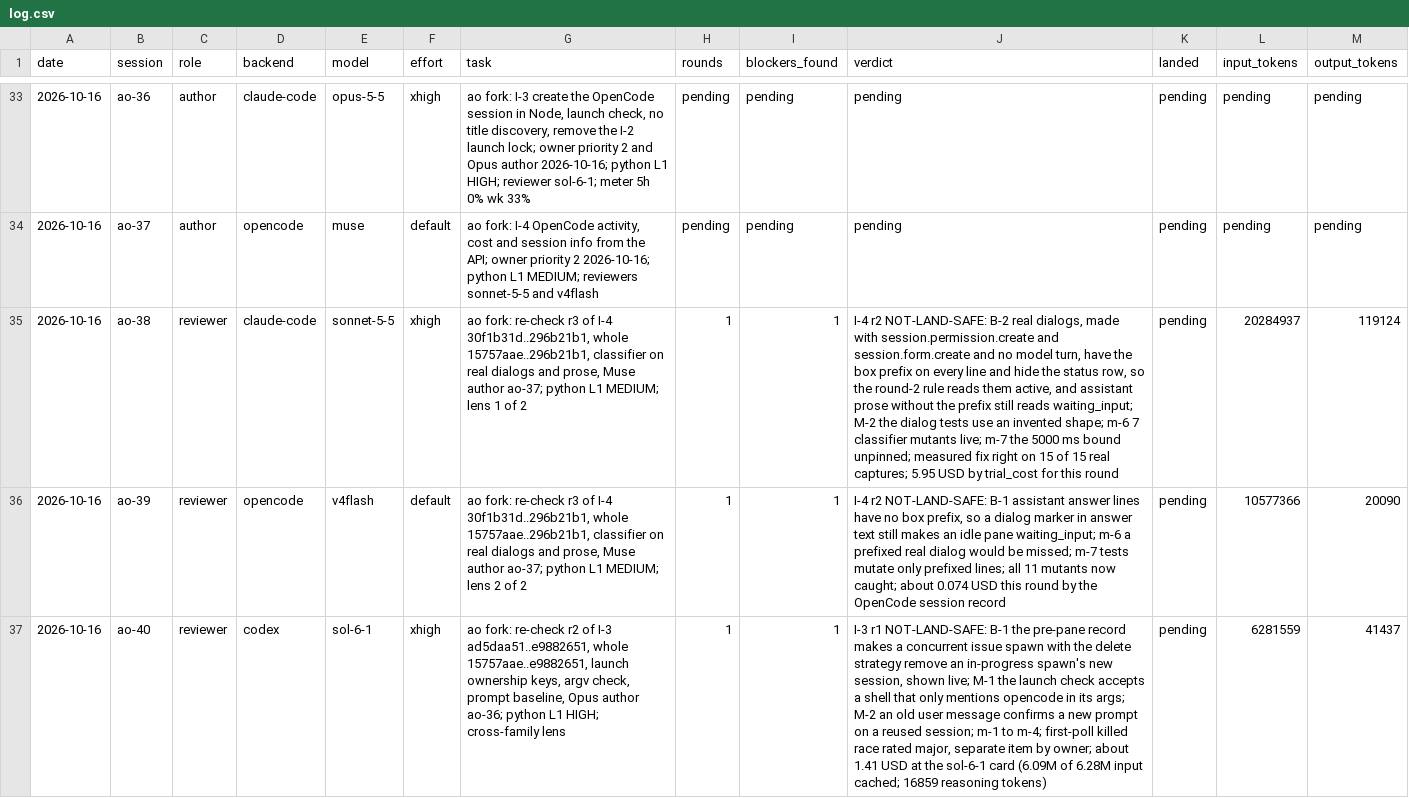
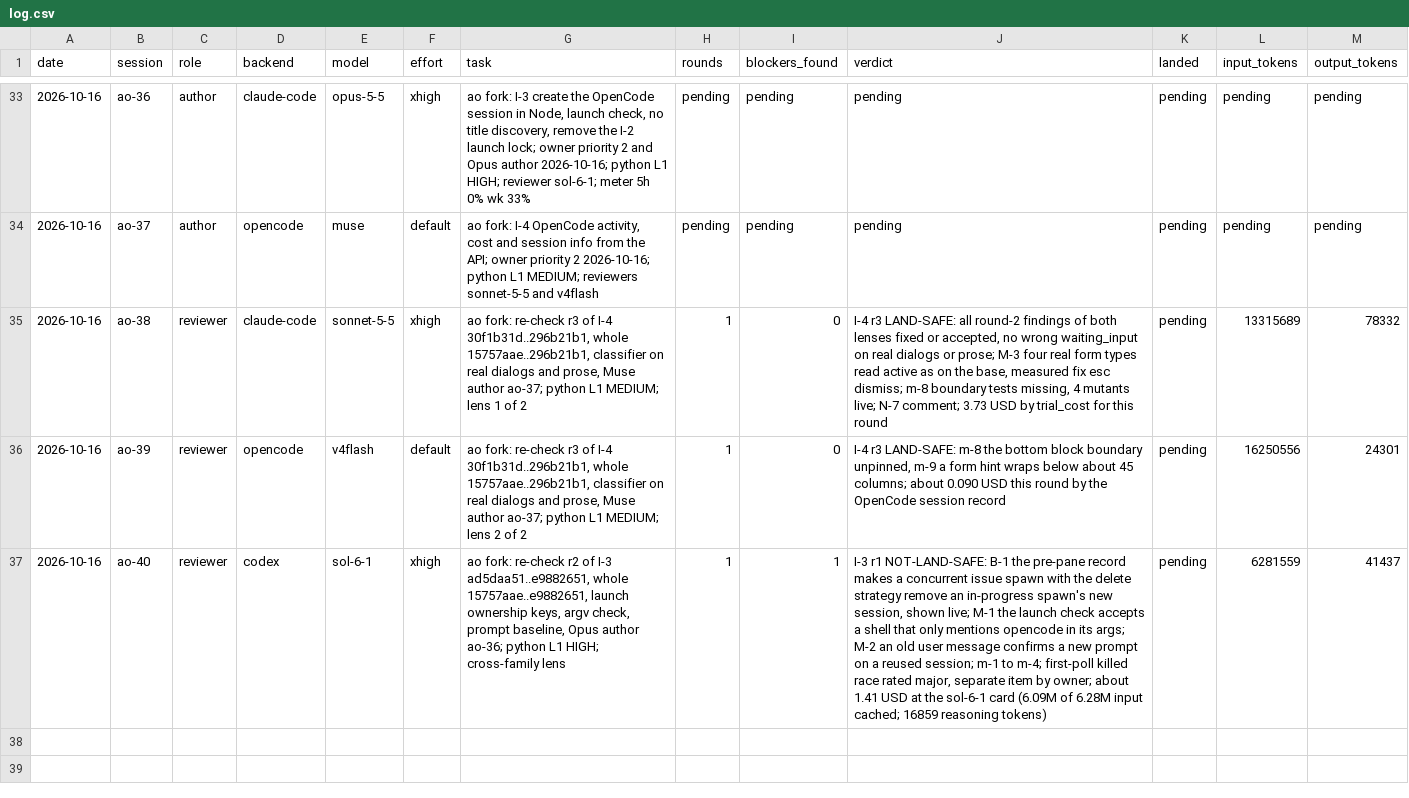
Before and after one commit to taisung/agent-orchestrator, a CSV file: development/artifacts/model_router_log/log.csv, drawn as a sheet; only a part is shown, gaps mark what is left out; the diff names each change by its address in the sheet, - before the commit and + after, or states it on an @@ line.

Commit message:
docs(development): record the I-4 r3 verdicts, round 4 and a filtered I-3 review turn
Both I-4 lenses are LAND-SAFE; the owner asked for a short round 4 and an immediate rollout. Also record that a content filter stopped the I-3 reviewer without a watcher notice.

```diff
--- a/development/artifacts/model_router_log/log.csv
+++ b/development/artifacts/model_router_log/log.csv
-I35:I36 (blockers_found): 1
+I35:I36 (blockers_found): 0
-J35 (verdict): I-4 r2 NOT-LAND-SAFE: B-2 real dialogs, made with session.permission.create and session.form.create and no model turn, have the box prefix on every line and hide the status row, so the round-2 rule reads them active, and assistant prose without the prefix still reads waiting_input; M-2 the dialog tests use an invented shape; m-6 7 classifier mutants live; m-7 the 5000 ms bound unpinned; measured fix right on 15 of 15 real captures; 5.95 USD by…
+J35 (verdict): I-4 r3 LAND-SAFE: all round-2 findings of both lenses fixed or accepted, no wrong waiting_input on real dialogs or prose; M-3 four real form types read active as on the base, measured fix esc dismiss; m-8 boundary tests missing, 4 mutants live; N-7 comment; 3.73 USD by…
-L35 (input_tokens): 20284937
+L35 (input_tokens): 13315689
-M35 (output_tokens): 119124
+M35 (output_tokens): 78332
-J36 (verdict): I-4 r2 NOT-LAND-SAFE: B-1 assistant answer lines have no box prefix, so a dialog marker in answer text still makes an idle pane waiting_input; m-6 a prefixed real dialog would be missed; m-7 tests mutate only prefixed lines; all 11 mutants now caught; about 0.074 USD this…
+J36 (verdict): I-4 r3 LAND-SAFE: m-8 the bottom block boundary unpinned, m-9 a form hint wraps below about 45 columns; about 0.090 USD this…
-L36 (input_tokens): 10577366
+L36 (input_tokens): 16250556
-M36 (output_tokens): 20090
+M36 (output_tokens): 24301
```
Also changed, not shown: 3 other files.
